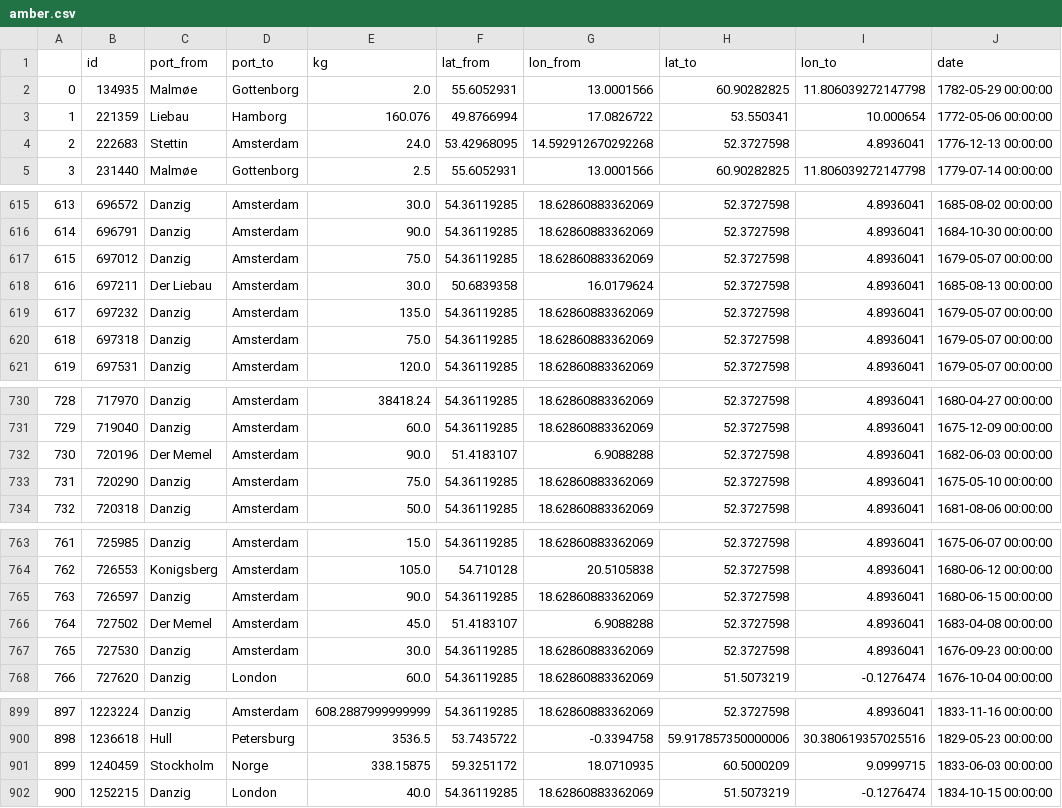
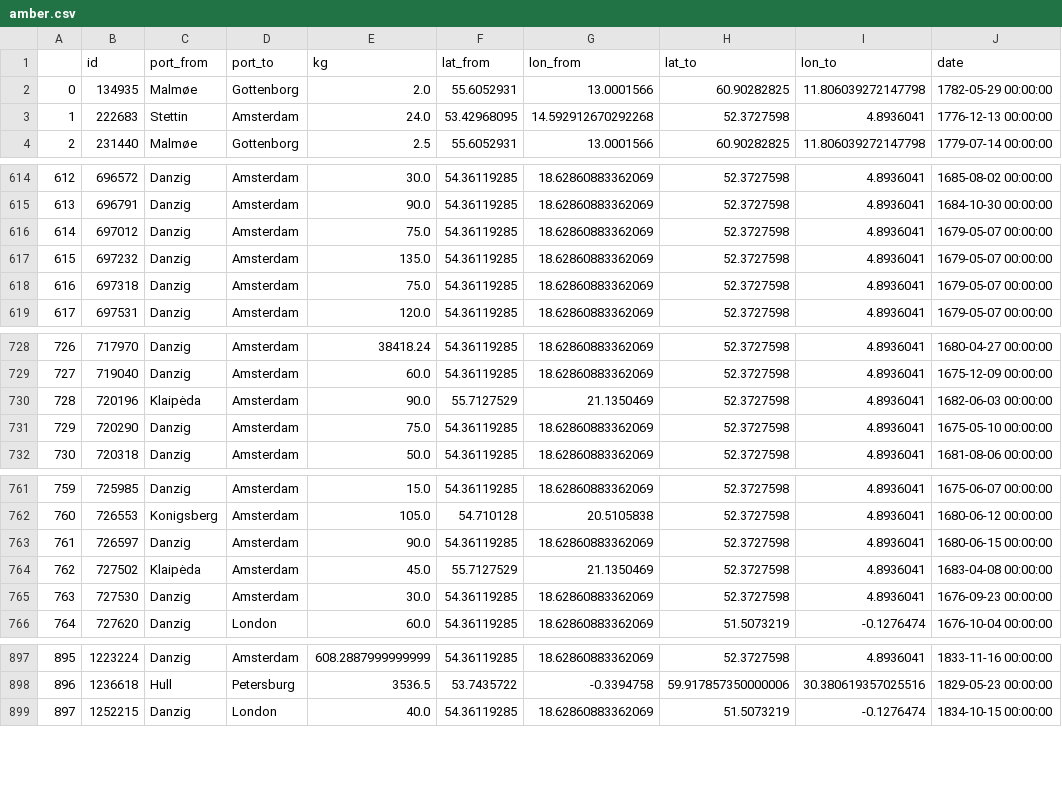
Before and after one commit to juanlufont/hhdd-mrve, a CSV file: amber.csv, drawn as a sheet; only a part is shown, gaps mark what is left out; removed rows and columns are numbered as before the commit, all else as after; the diff names each change by its address in the sheet, - before the commit and + after, or states it on an @@ line.

Commit message:
Generate two CSV (port from and port to)

```diff
--- a/amber.csv
+++ b/amber.csv
-row 3: 1 | 221359 | Liebau | Hamborg | 160.076 | 49.8766994 | 17.0826722 | 53.550341 | 10.000654 | 1772-05-06 00:00:00
@@ column A renumbered from row 3 down @@
-row 618: 616 | 697211 | Der Liebau | Amsterdam | 30.0 | 50.6839358 | 16.0179624 | 52.3727598 | 4.8936041 | 1685-08-13 00:00:00
-C730 (port_from): Der Memel
+C730 (port_from): Klaipėda
-F730 (lat_from): 51.4183107
+F730 (lat_from): 55.7127529
-G730 (lon_from): 6.9088288
+G730 (lon_from): 21.1350469
-C764 (port_from): Der Memel
+C764 (port_from): Klaipėda
-F764 (lat_from): 51.4183107
+F764 (lat_from): 55.7127529
-G764 (lon_from): 6.9088288
+G764 (lon_from): 21.1350469
-row 901: 899 | 1240459 | Stockholm | Norge | 338.15875 | 59.3251172 | 18.0710935 | 60.5000209 | 9.0999715 | 1833-06-03 00:00:00
```
Also changed, not shown: 4 other files.
